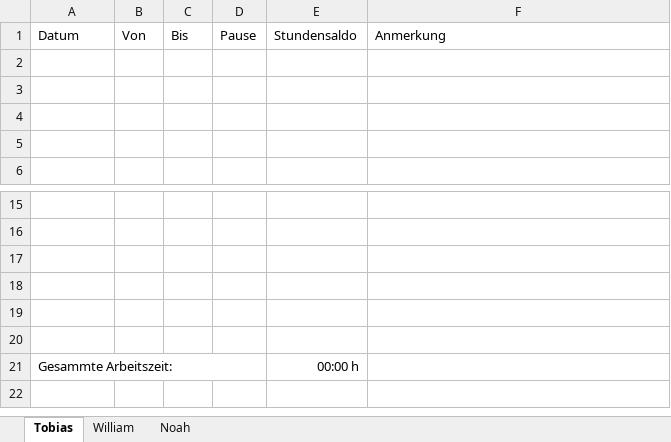
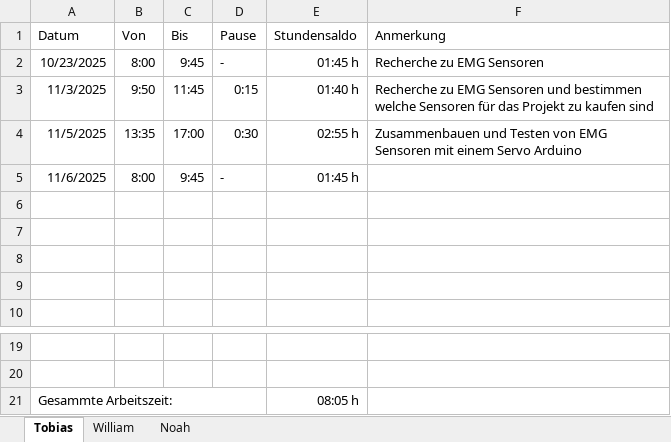
Before and after one commit to BananasHelp20/MuscleOn-Project, an Excel workbook: Arbeitszeitererfassung.xlsx, sheet Tobias, drawn as a sheet; only a part is shown, gaps mark what is left out; values as stored, in another font and other column widths than the file's, no borders; removed rows and columns are numbered as before the commit, all else as after; the diff names each change by its address in the sheet, - before the commit and + after, or states it on an @@ line.

Commit message:
Zeiterfassung aktualisiert

```diff
--- a/Arbeitszeitererfassung.xlsx (sheet Tobias)
+++ b/Arbeitszeitererfassung.xlsx (sheet Tobias)
+row 2: 10/23/2025 | 8:00 | 9:45 | - | 01:45 h | Recherche zu EMG Sensoren
+row 3: 11/3/2025 | 9:50 | 11:45 | 0:15 | 01:40 h | Recherche zu EMG Sensoren und bestimmen welche Sensoren für das Projekt zu kaufen sind
+row 4: 11/5/2025 | 13:35 | 17:00 | 0:30 | 02:55 h | Zusammenbauen und Testen von EMG Sensoren mit einem Servo Arduino
+row 5: 11/6/2025 | 8:00 | 9:45 | - | 01:45 h
-row 17: (empty)
-row 18: (empty)
-row 19: (empty)
-row 20: (empty)
-E21 (Stundensaldo): 00:00 h
+E21 (Stundensaldo): 08:05 h
```
Also changed, not shown: formulas that keep their value.
